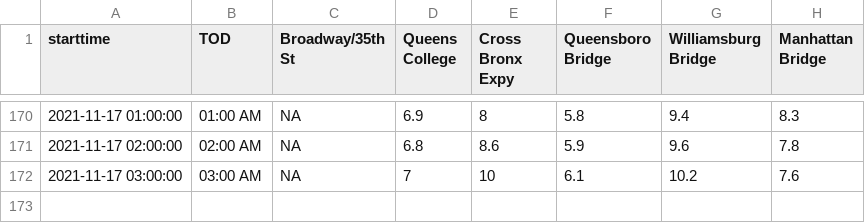
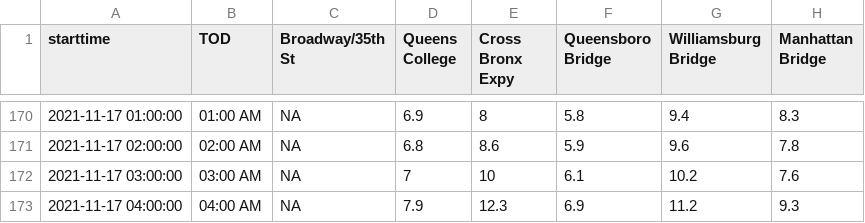
Before and after one commit to nychealth/realtime-air-quality, a CSV file: RT_flat.csv, drawn as a sheet; only a part is shown, gaps mark what is left out; the diff names each change by its address in the sheet, - before the commit and + after, or states it on an @@ line.

Commit message:
Regular auto-commit

```diff
--- a/RT_flat.csv
+++ b/RT_flat.csv
+row 173: 2021-11-17 04:00:00 | 04:00 AM | NA | 7.9 | 12.3 | 6.9 | 11.2 | 9.3
```
